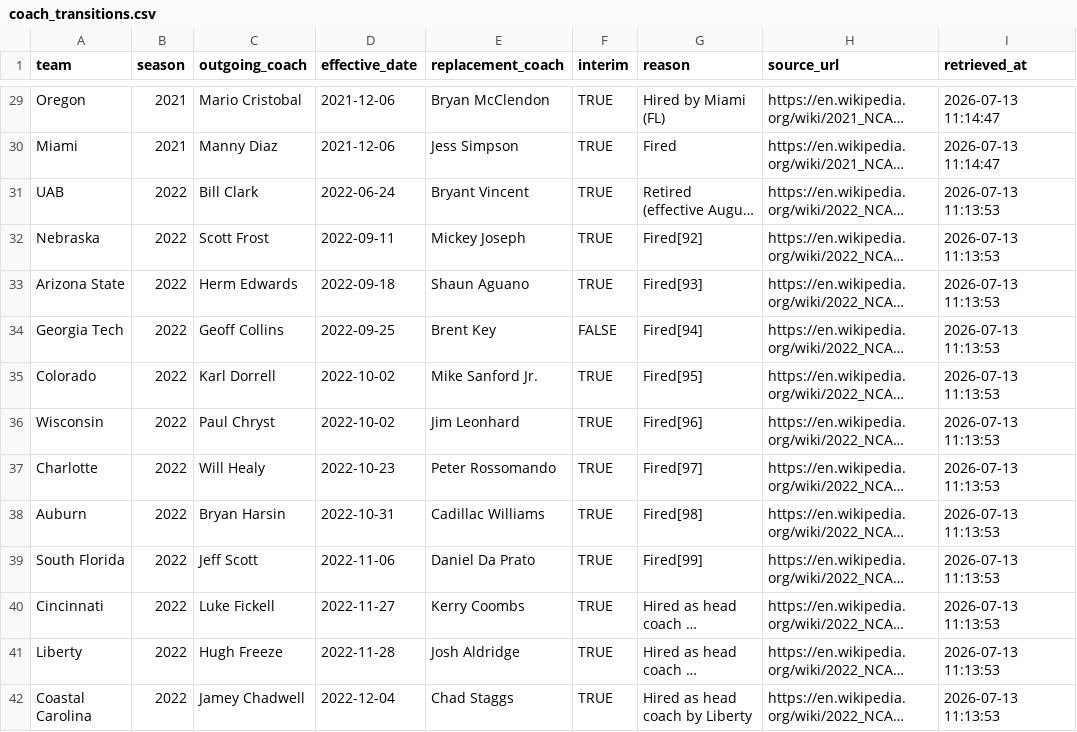
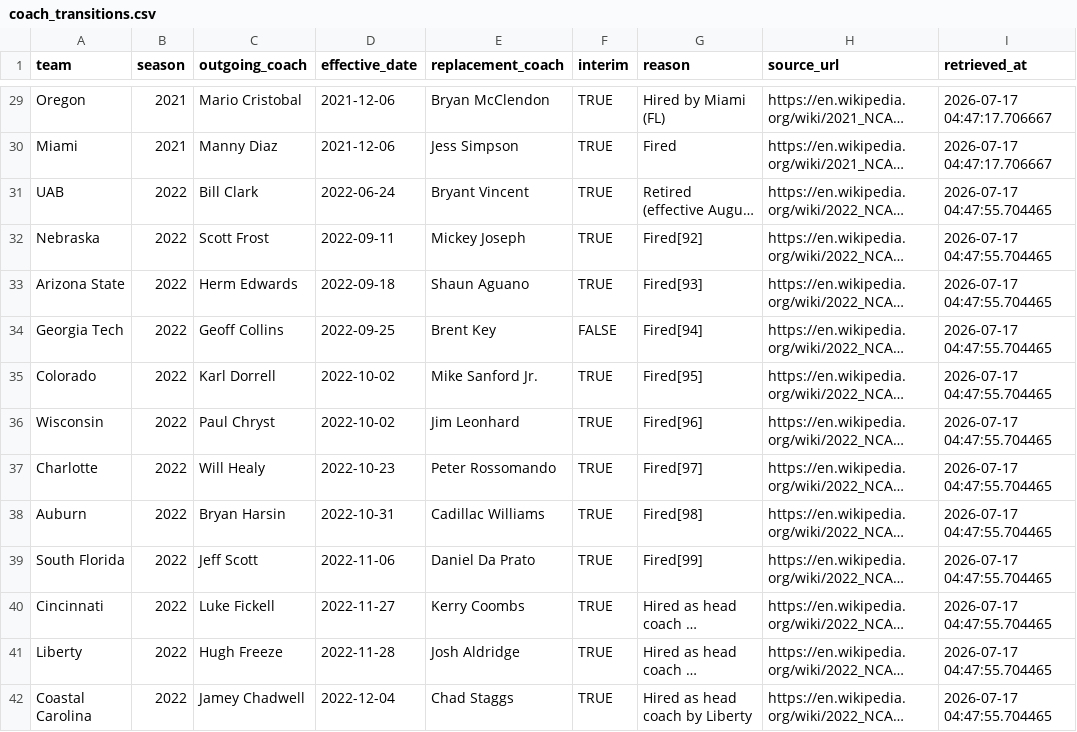
Before and after one commit to RollinNolan9/CFBPlayoffPrediction, a CSV file: cfb_v2/data/coach_transitions.csv, drawn as a sheet; only a part is shown, gaps mark what is left out; long unchanged cells end in …; the diff covers the shown part only; the diff names each change by its address in the sheet, - before the commit and + after, or states it on an @@ line.

```diff
--- a/cfb_v2/data/coach_transitions.csv
+++ b/cfb_v2/data/coach_transitions.csv
-I29:I30 (retrieved_at): 2026-07-13 11:14:47
+I29:I30 (retrieved_at): 2026-07-17 04:47:17.706667
-I31:I42 (retrieved_at): 2026-07-13 11:13:53
+I31:I42 (retrieved_at): 2026-07-17 04:47:55.704465
```
Also changed, not shown: 87 edited cells elsewhere in this file, 3 other files.
